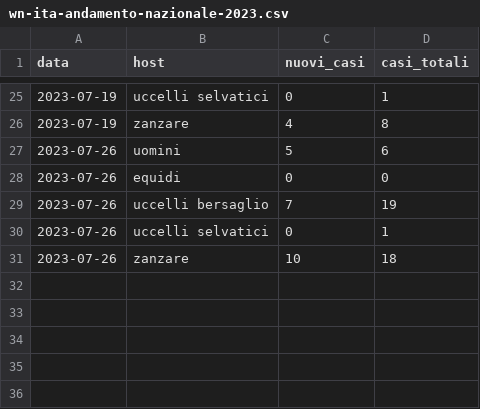
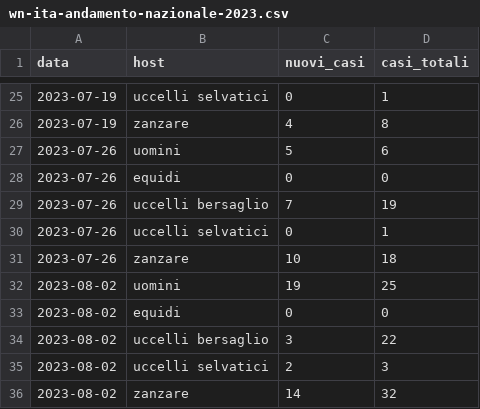
Before and after one commit to fbranda/west-nile, a CSV file: 2023/dati-andamento-nazionale/wn-ita-andamento-nazionale-2023.csv, drawn as a sheet; only a part is shown, gaps mark what is left out.

Commit message:
Add files via upload

```diff
--- a/2023/dati-andamento-nazionale/wn-ita-andamento-nazionale-2023.csv
+++ b/2023/dati-andamento-nazionale/wn-ita-andamento-nazionale-2023.csv
@@ -31 +31,6 @@
 2023-07-26,"zanzare","10",18
+2023-08-02,"uomini","19",25
+2023-08-02,"equidi","0",0
+2023-08-02,"uccelli bersaglio","3",22
+2023-08-02,"uccelli selvatici","2",3
+2023-08-02,"zanzare","14",32
```
